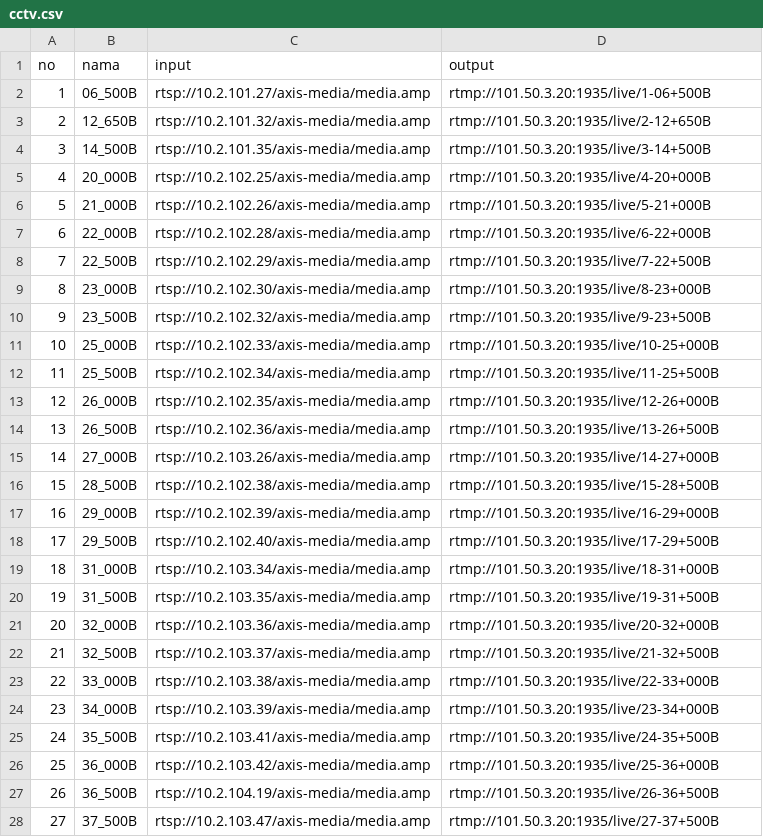
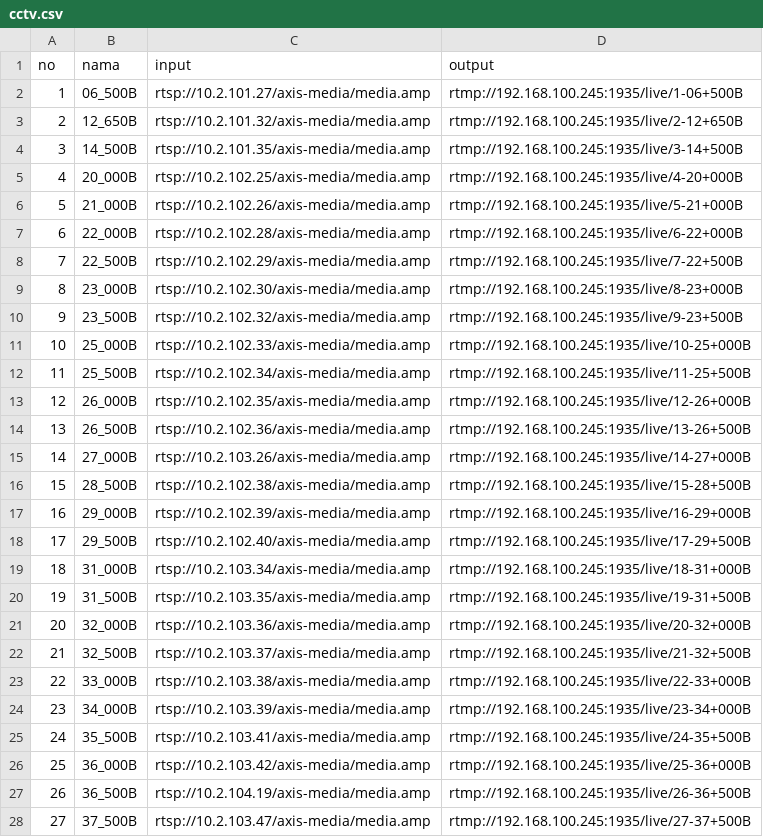
Before and after one commit to nugrahari/bulk-service-operation, a CSV file: template/cctv.csv, drawn as a sheet; only a part is shown; the diff covers the shown part only.

```diff
--- a/template/cctv.csv
+++ b/template/cctv.csv
@@ -1,28 +1,28 @@
 no,nama, input, output
-1,06_500B,rtsp://10.2.101.27/axis-media/media.amp,rtmp://101.50.3.20:1935/live/1-06+500B
-2,12_650B,rtsp://10.2.101.32/axis-media/media.amp,rtmp://101.50.3.20:1935/live/2-12+650B
-3,14_500B,rtsp://10.2.101.35/axis-media/media.amp,rtmp://101.50.3.20:1935/live/3-14+500B
-4,20_000B,rtsp://10.2.102.25/axis-media/media.amp,rtmp://101.50.3.20:1935/live/4-20+000B
-5,21_000B,rtsp://10.2.102.26/axis-media/media.amp,rtmp://101.50.3.20:1935/live/5-21+000B
-6,22_000B,rtsp://10.2.102.28/axis-media/media.amp,rtmp://101.50.3.20:1935/live/6-22+000B
-7,22_500B,rtsp://10.2.102.29/axis-media/media.amp,rtmp://101.50.3.20:1935/live/7-22+500B
-8,23_000B,rtsp://10.2.102.30/axis-media/media.amp,rtmp://101.50.3.20:1935/live/8-23+000B
-9,23_500B,rtsp://10.2.102.32/axis-media/media.amp,rtmp://101.50.3.20:1935/live/9-23+500B
-10,25_000B,rtsp://10.2.102.33/axis-media/media.amp,rtmp://101.50.3.20:1935/live/10-25+000B
-11,25_500B,rtsp://10.2.102.34/axis-media/media.amp,rtmp://101.50.3.20:1935/live/11-25+500B
-12,26_000B,rtsp://10.2.102.35/axis-media/media.amp,rtmp://101.50.3.20:1935/live/12-26+000B
-13,26_500B,rtsp://10.2.102.36/axis-media/media.amp,rtmp://101.50.3.20:1935/live/13-26+500B
-14,27_000B,rtsp://10.2.103.26/axis-media/media.amp,rtmp://101.50.3.20:1935/live/14-27+000B
-15,28_500B,rtsp://10.2.102.38/axis-media/media.amp,rtmp://101.50.3.20:1935/live/15-28+500B
-16,29_000B,rtsp://10.2.102.39/axis-media/media.amp,rtmp://101.50.3.20:1935/live/16-29+000B
-17,29_500B,rtsp://10.2.102.40/axis-media/media.amp,rtmp://101.50.3.20:1935/live/17-29+500B
-18,31_000B,rtsp://10.2.103.34/axis-media/media.amp,rtmp://101.50.3.20:1935/live/18-31+000B
-19,31_500B,rtsp://10.2.103.35/axis-media/media.amp,rtmp://101.50.3.20:1935/live/19-31+500B
-20,32_000B,rtsp://10.2.103.36/axis-media/media.amp,rtmp://101.50.3.20:1935/live/20-32+000B
-21,32_500B,rtsp://10.2.103.37/axis-media/media.amp,rtmp://101.50.3.20:1935/live/21-32+500B
-22,33_000B,rtsp://10.2.103.38/axis-media/media.amp,rtmp://101.50.3.20:1935/live/22-33+000B
-23,34_000B,rtsp://10.2.103.39/axis-media/media.amp,rtmp://101.50.3.20:1935/live/23-34+000B
-24,35_500B,rtsp://10.2.103.41/axis-media/media.amp,rtmp://101.50.3.20:1935/live/24-35+500B
-25,36_000B,rtsp://10.2.103.42/axis-media/media.amp,rtmp://101.50.3.20:1935/live/25-36+000B
-26,36_500B,rtsp://10.2.104.19/axis-media/media.amp,rtmp://101.50.3.20:1935/live/26-36+500B
-27,37_500B,rtsp://10.2.103.47/axis-media/media.amp,rtmp://101.50.3.20:1935/live/27-37+500B
+1,06_500B,rtsp://10.2.101.27/axis-media/media.amp,rtmp://192.168.100.245:1935/live/1-06+500B
+2,12_650B,rtsp://10.2.101.32/axis-media/media.amp,rtmp://192.168.100.245:1935/live/2-12+650B
+3,14_500B,rtsp://10.2.101.35/axis-media/media.amp,rtmp://192.168.100.245:1935/live/3-14+500B
+4,20_000B,rtsp://10.2.102.25/axis-media/media.amp,rtmp://192.168.100.245:1935/live/4-20+000B
+5,21_000B,rtsp://10.2.102.26/axis-media/media.amp,rtmp://192.168.100.245:1935/live/5-21+000B
+6,22_000B,rtsp://10.2.102.28/axis-media/media.amp,rtmp://192.168.100.245:1935/live/6-22+000B
+7,22_500B,rtsp://10.2.102.29/axis-media/media.amp,rtmp://192.168.100.245:1935/live/7-22+500B
+8,23_000B,rtsp://10.2.102.30/axis-media/media.amp,rtmp://192.168.100.245:1935/live/8-23+000B
+9,23_500B,rtsp://10.2.102.32/axis-media/media.amp,rtmp://192.168.100.245:1935/live/9-23+500B
+10,25_000B,rtsp://10.2.102.33/axis-media/media.amp,rtmp://192.168.100.245:1935/live/10-25+000B
+11,25_500B,rtsp://10.2.102.34/axis-media/media.amp,rtmp://192.168.100.245:1935/live/11-25+500B
+12,26_000B,rtsp://10.2.102.35/axis-media/media.amp,rtmp://192.168.100.245:1935/live/12-26+000B
+13,26_500B,rtsp://10.2.102.36/axis-media/media.amp,rtmp://192.168.100.245:1935/live/13-26+500B
+14,27_000B,rtsp://10.2.103.26/axis-media/media.amp,rtmp://192.168.100.245:1935/live/14-27+000B
+15,28_500B,rtsp://10.2.102.38/axis-media/media.amp,rtmp://192.168.100.245:1935/live/15-28+500B
+16,29_000B,rtsp://10.2.102.39/axis-media/media.amp,rtmp://192.168.100.245:1935/live/16-29+000B
+17,29_500B,rtsp://10.2.102.40/axis-media/media.amp,rtmp://192.168.100.245:1935/live/17-29+500B
+18,31_000B,rtsp://10.2.103.34/axis-media/media.amp,rtmp://192.168.100.245:1935/live/18-31+000B
+19,31_500B,rtsp://10.2.103.35/axis-media/media.amp,rtmp://192.168.100.245:1935/live/19-31+500B
+20,32_000B,rtsp://10.2.103.36/axis-media/media.amp,rtmp://192.168.100.245:1935/live/20-32+000B
+21,32_500B,rtsp://10.2.103.37/axis-media/media.amp,rtmp://192.168.100.245:1935/live/21-32+500B
+22,33_000B,rtsp://10.2.103.38/axis-media/media.amp,rtmp://192.168.100.245:1935/live/22-33+000B
+23,34_000B,rtsp://10.2.103.39/axis-media/media.amp,rtmp://192.168.100.245:1935/live/23-34+000B
+24,35_500B,rtsp://10.2.103.41/axis-media/media.amp,rtmp://192.168.100.245:1935/live/24-35+500B
+25,36_000B,rtsp://10.2.103.42/axis-media/media.amp,rtmp://192.168.100.245:1935/live/25-36+000B
+26,36_500B,rtsp://10.2.104.19/axis-media/media.amp,rtmp://192.168.100.245:1935/live/26-36+500B
+27,37_500B,rtsp://10.2.103.47/axis-media/media.amp,rtmp://192.168.100.245:1935/live/27-37+500B
```
Also changed, not shown: 17 edited cells elsewhere in this file, 2 other files.
